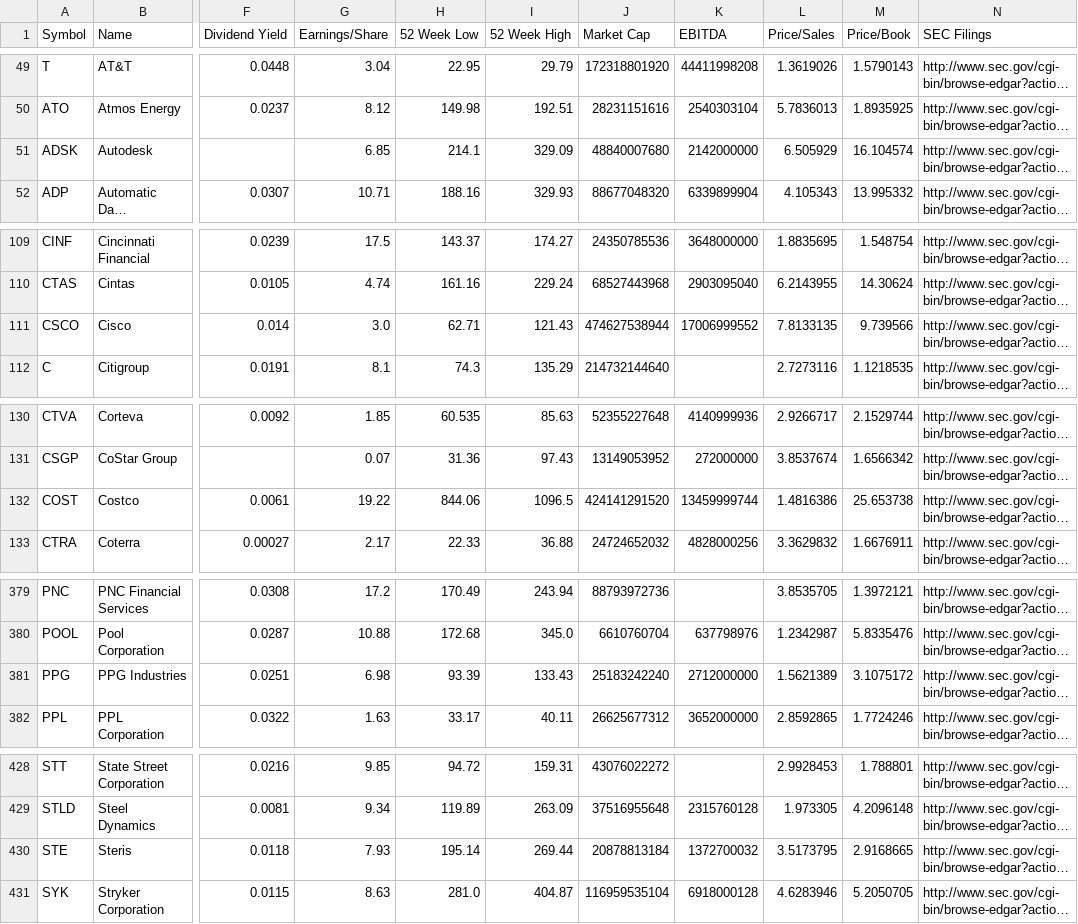
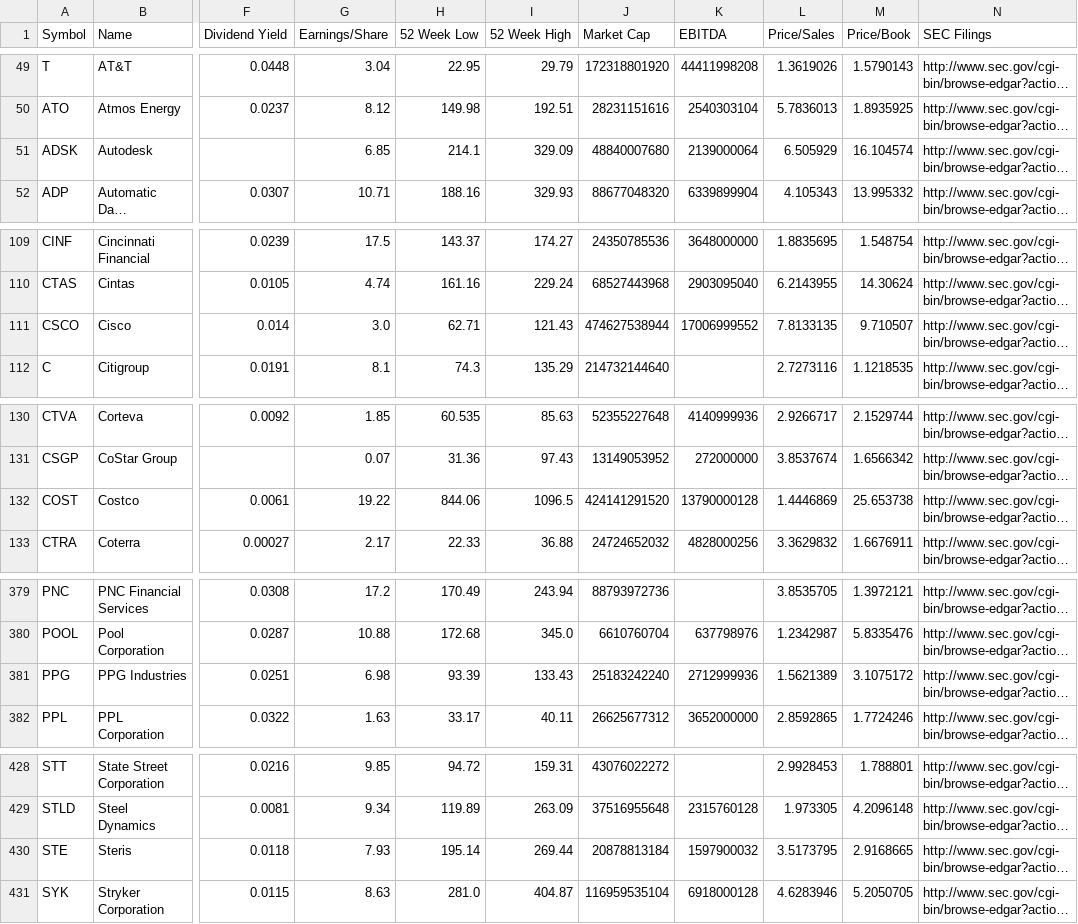
Before and after one commit to datasets/s-and-p-500-companies-financials, a CSV file: data/constituents-financials.csv, drawn as a sheet; only a part is shown, gaps mark what is left out; long unchanged cells end in …; the diff covers the shown part only; the diff names each change by its address in the sheet, - before the commit and + after, or states it on an @@ line.

```diff
--- a/data/constituents-financials.csv
+++ b/data/constituents-financials.csv
-K51 (EBITDA): 2142000000
+K51 (EBITDA): 2139000064
-M111 (Price/Book): 9.739566
+M111 (Price/Book): 9.710507
-K132 (EBITDA): 13459999744
+K132 (EBITDA): 13790000128
-L132 (Price/Sales): 1.4816386
+L132 (Price/Sales): 1.4446869
-K381 (EBITDA): 2712000000
+K381 (EBITDA): 2712999936
-K430 (EBITDA): 1372700032
+K430 (EBITDA): 1597900032
```
Also changed, not shown: 2 edited cells elsewhere in this file.
